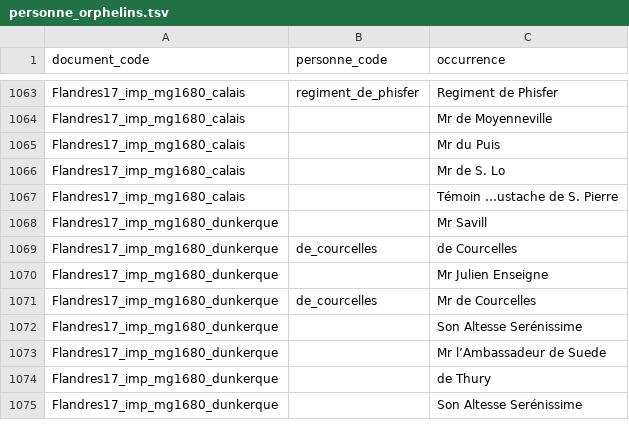
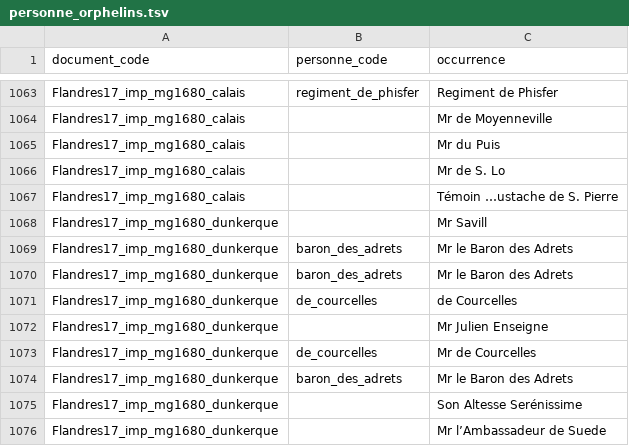
Before and after one commit to fetes17/merveilles17, a TSV file: site/data/personne_orphelins.tsv, drawn as a sheet; only a part is shown, gaps mark what is left out; the shorter side is filled out with more unchanged rows.

```diff
--- a/site/data/personne_orphelins.tsv
+++ b/site/data/personne_orphelins.tsv
@@ -1068,2 +1068,4 @@ Flandres17_imp_mg1680_calais		Témoin …ustache de S. Pierre
 Flandres17_imp_mg1680_dunkerque		Mr Savill
+Flandres17_imp_mg1680_dunkerque	baron_des_adrets	Mr le Baron des Adrets
+Flandres17_imp_mg1680_dunkerque	baron_des_adrets	Mr le Baron des Adrets
 Flandres17_imp_mg1680_dunkerque	de_courcelles	de Courcelles
@@ -1071,2 +1073,3 @@ Flandres17_imp_mg1680_dunkerque		Mr Julien Enseigne
 Flandres17_imp_mg1680_dunkerque	de_courcelles	Mr de Courcelles
+Flandres17_imp_mg1680_dunkerque	baron_des_adrets	Mr le Baron des Adrets
 Flandres17_imp_mg1680_dunkerque		Son Altesse Serénissime
```
Also changed, not shown: 4 other files.
